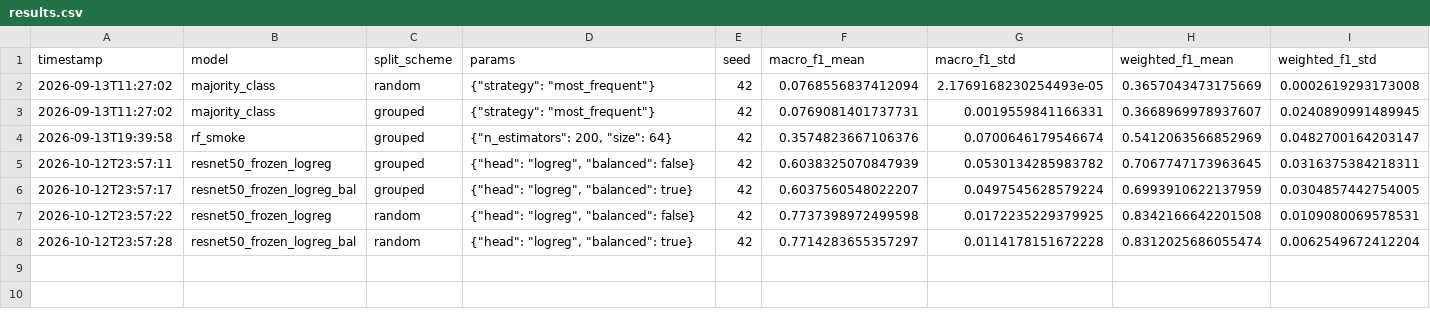
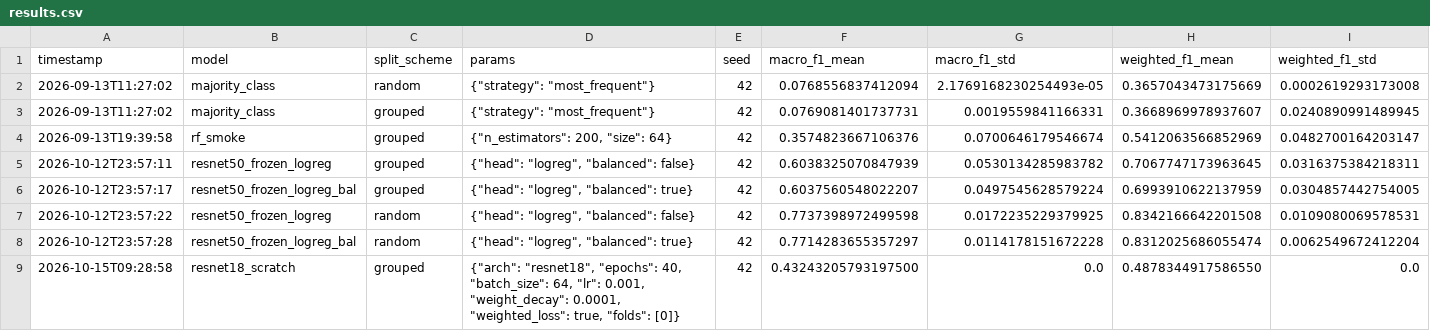
Before and after one commit to Teamoreteateo/CS3244-DeepWeeds, a CSV file: results.csv, drawn as a sheet; only a part is shown; rows hold the shown columns only; the diff names each change by its address in the sheet, - before the commit and + after, or states it on an @@ line.

Commit message:
Add resnet18 scratch result

```diff
--- a/results.csv
+++ b/results.csv
+row 9: 2026-10-15T09:28:58 | resnet18_scratch | grouped | {"arch": "resnet18", "epochs": 40, "batch_size": 64, "lr": 0.001, "weight_decay": 0.0001, "weighted_loss": true, "folds": [0]} | 42 | 0.43243205793197500 | 0.0 | 0.4878344917586550 | 0.0
```
